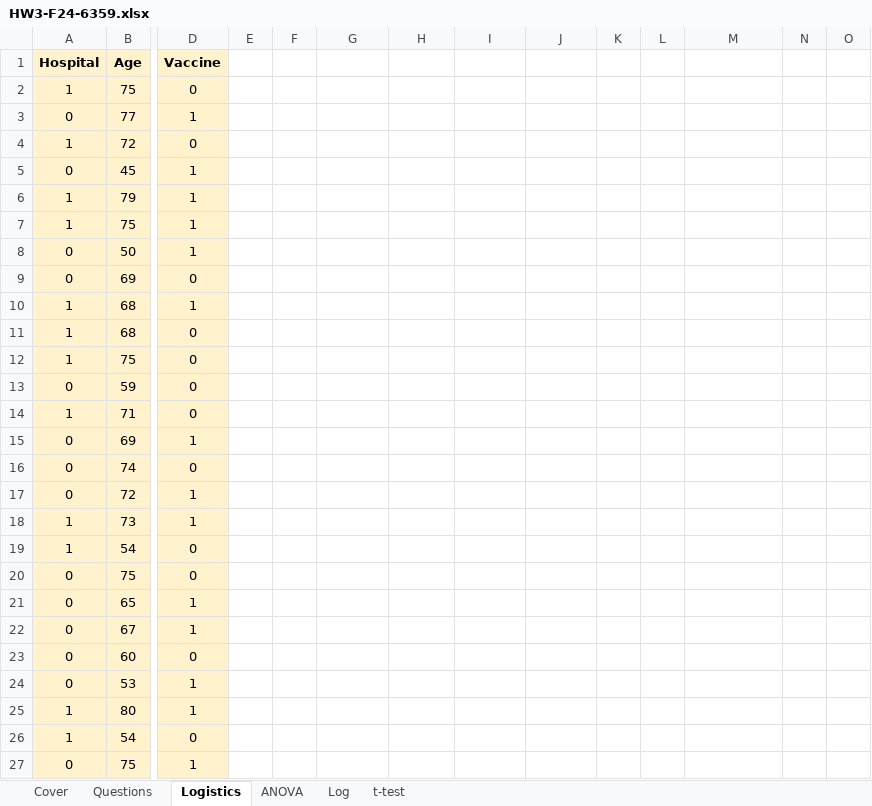
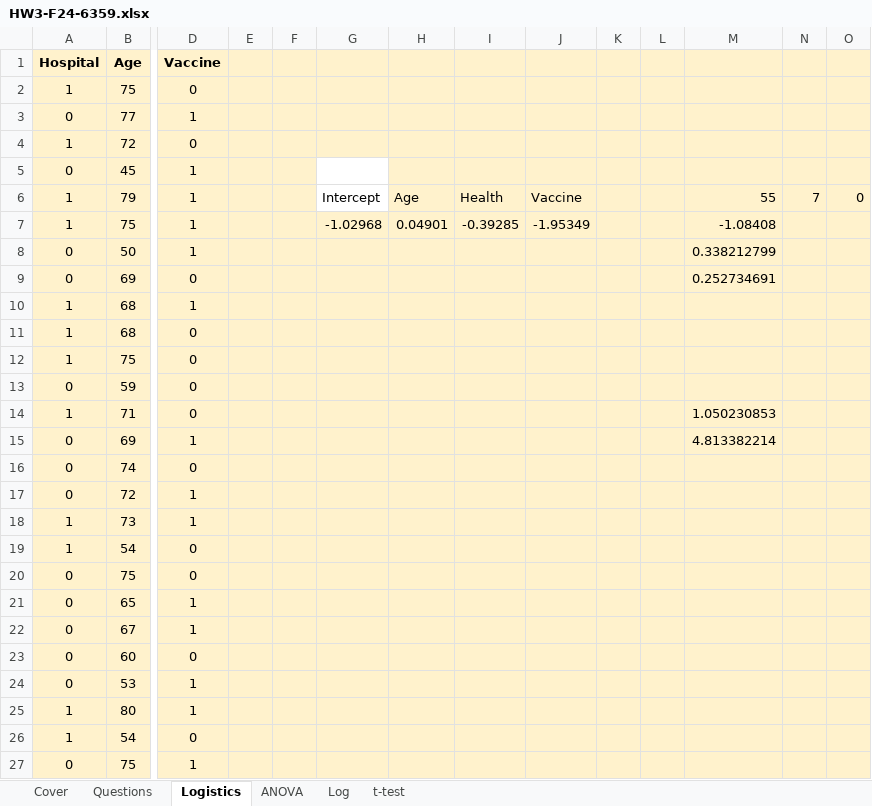
Before and after one commit to Immortal-Pi/R_ProgrammingBasics, an Excel workbook: advance_Stats/AdvanceStatsHW3/HW3-F24-6359.xlsx, sheet Logistics, drawn as a sheet; only a part is shown, gaps mark what is left out; values as stored, in another font and other column widths than the file's, no borders; the diff covers the shown part only; the diff names each change by its address in the sheet, - before the commit and + after, or states it on an @@ line.

```diff
--- a/advance_Stats/AdvanceStatsHW3/HW3-F24-6359.xlsx (sheet Logistics)
+++ b/advance_Stats/AdvanceStatsHW3/HW3-F24-6359.xlsx (sheet Logistics)
-E1:O4 fill: none
+E1:O4 fill: #FFF2CC
-E5:F6 fill: none
+E5:F6 fill: #FFF2CC
-H5:O6 fill: none
+H5:O6 fill: #FFF2CC
-G6: (empty)
+G6: Intercept
-H6: (empty)
+H6: Age
-I6: (empty)
+I6: Health
-J6: (empty)
+J6: Vaccine
-M6: (empty)
+M6: 55
-N6: (empty)
+N6: 7
-O6: (empty)
+O6: 0
-E7:O27 fill: none
+E7:O27 fill: #FFF2CC
-G7: (empty)
+G7: -1.02968
-H7: (empty)
+H7: 0.04901
-I7: (empty)
+I7: -0.39285
-J7: (empty)
+J7: -1.95349
-M7: (empty)
+M7: -1.08408
-M8: (empty)
+M8: 0.338212799
-M9: (empty)
+M9: 0.252734691
-M14: (empty)
+M14: 1.050230853
-M15: (empty)
+M15: 4.813382214
```
Also changed, not shown: cell formats elsewhere in this sheet, sheet Log, sheet ANOVA, sheet t-test, sheet Questions, 5 other files.
